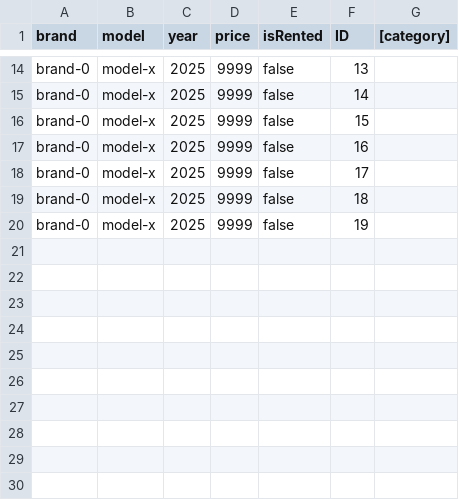
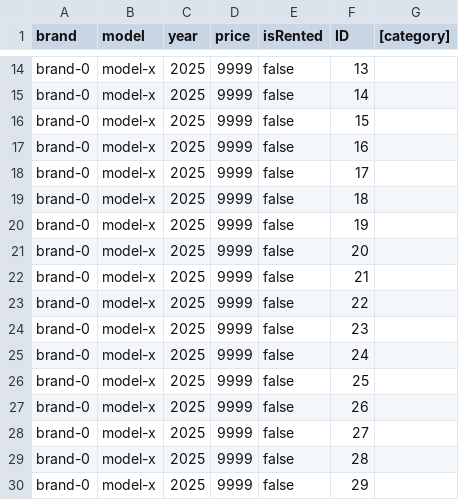
Before and after one commit to Olek12s/SpringFrameworkUMCS, a CSV file: RepozytoriumPojazdow.csv, drawn as a sheet; only a part is shown, gaps mark what is left out; the diff names each change by its address in the sheet, - before the commit and + after, or states it on an @@ line.

```diff
--- a/RepozytoriumPojazdow.csv
+++ b/RepozytoriumPojazdow.csv
+row 21: brand-0 | model-x | 2025 | 9999 | false | 20
+row 22: brand-0 | model-x | 2025 | 9999 | false | 21
+row 23: brand-0 | model-x | 2025 | 9999 | false | 22
+row 24: brand-0 | model-x | 2025 | 9999 | false | 23
+row 25: brand-0 | model-x | 2025 | 9999 | false | 24
+row 26: brand-0 | model-x | 2025 | 9999 | false | 25
+row 27: brand-0 | model-x | 2025 | 9999 | false | 26
+row 28: brand-0 | model-x | 2025 | 9999 | false | 27
+row 29: brand-0 | model-x | 2025 | 9999 | false | 28
+row 30: brand-0 | model-x | 2025 | 9999 | false | 29
```
Also changed, not shown: RepozytoriumUzytkownikow.csv, 5 other files.
